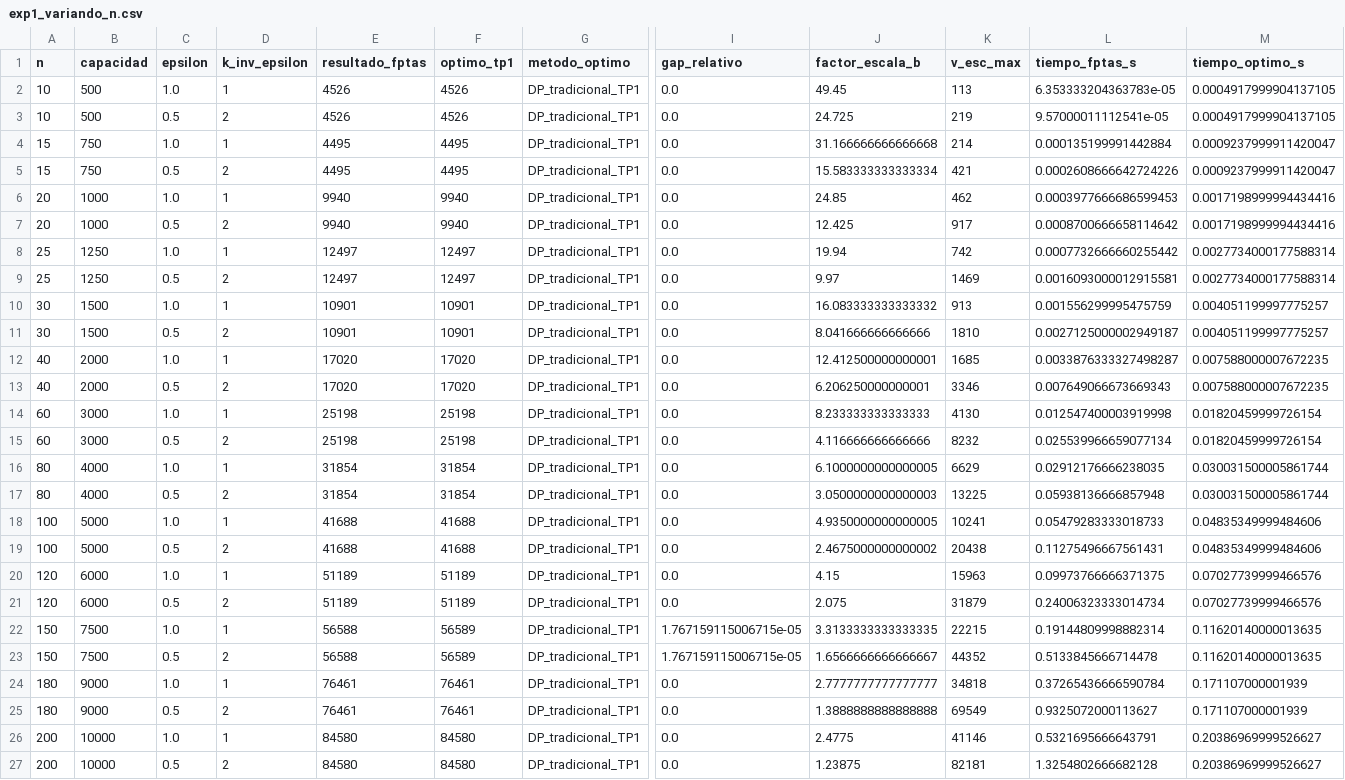
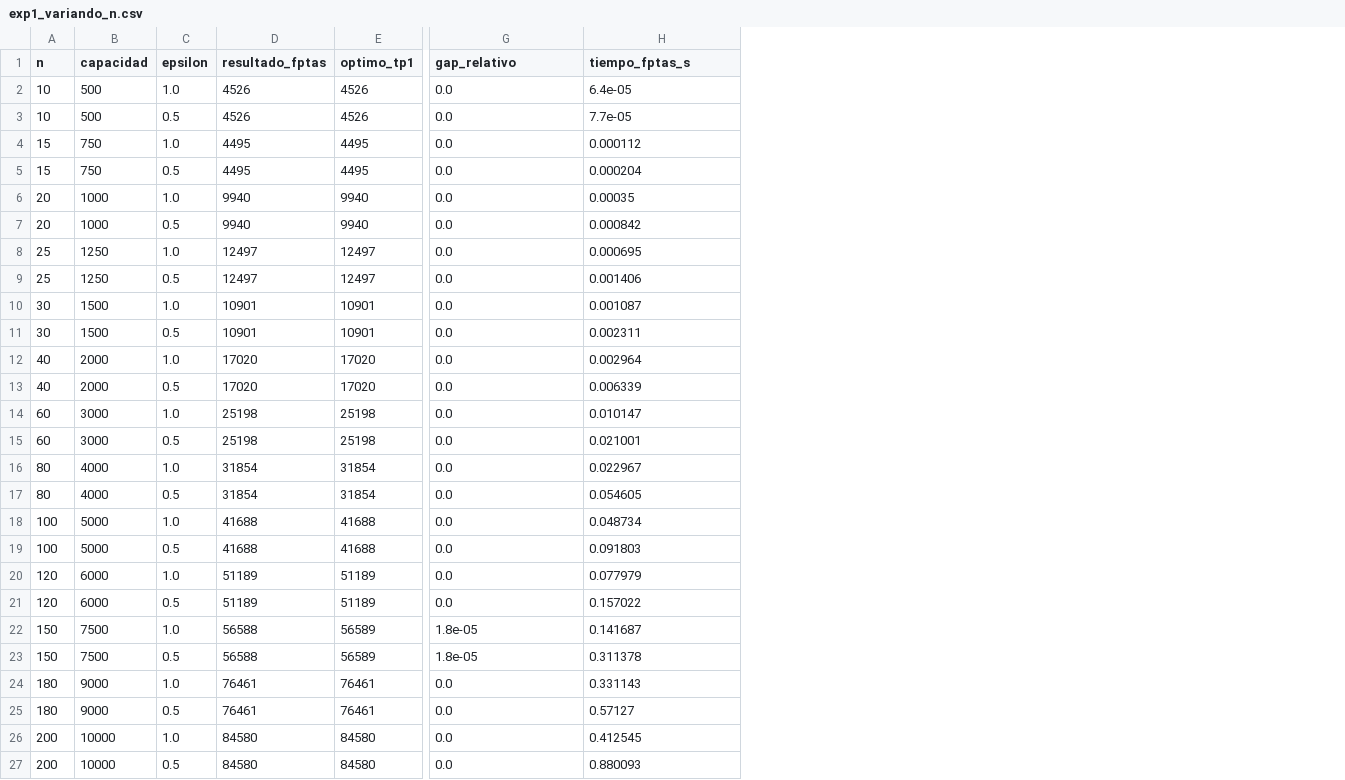
Before and after one commit to nbrian96/tda-2c2026-grupo04-tps, a CSV file: tp02/Problema_02/resultados/exp1_variando_n.csv, drawn as a sheet; only a part is shown, gaps mark what is left out; removed rows and columns are numbered as before the commit, all else as after; the diff names each change by its address in the sheet, - before the commit and + after, or states it on an @@ line.

Commit message:
feat(tp02/p2): simplificar implementacion FPTAS, agregar graficos e informe

```diff
--- a/tp02/Problema_02/resultados/exp1_variando_n.csv
+++ b/tp02/Problema_02/resultados/exp1_variando_n.csv
-column D (k_inv_epsilon), rows 2-27: 1 | 2 | 1 | 2 | 1 | 2 | 1 | 2 | 1 | 2 | 1 | 2 | 1 | 2 | 1 | 2 | 1 | 2 | 1 | 2 | 1 | 2 | 1 | 2 | 1 | 2
-column G (metodo_optimo), rows 2-27: all DP_tradicional_TP1
-column J (factor_escala_b), rows 2-27: 49.45 | 24.725 | 31.166666666666668 | 15.583333333333334 | 24.85 | 12.425 | 19.94 | 9.97 | 16.083333333333332 | 8.041666666666666 | 12.412500000000001 | 6.206250000000001 | 8.233333333333333 | 4.116666666666666 | 6.1000000000000005 | 3.0500000000000003 | 4.9350000000000005 | 2.4675000000000002 | 4.15 | 2.075 | 3.3133333333333335 | 1.6566666666666667 | 2.7777777777777777 | 1.3888888888888888 | 2.4775 | 1.23875
-column K (v_esc_max), rows 2-27: 113 | 219 | 214 | 421 | 462 | 917 | 742 | 1469 | 913 | 1810 | 1685 | 3346 | 4130 | 8232 | 6629 | 13225 | 10241 | 20438 | 15963 | 31879 | 22215 | 44352 | 34818 | 69549 | 41146 | 82181
-column M (tiempo_optimo_s), rows 2-27: 0.0004917999904137105 | 0.0004917999904137105 | 0.0009237999911420047 | 0.0009237999911420047 | 0.0017198999994434416 | 0.0017198999994434416 | 0.0027734000177588314 | 0.0027734000177588314 | 0.004051199997775257 | 0.004051199997775257 | 0.007588000007672235 | 0.007588000007672235 | 0.01820459999726154 | 0.01820459999726154 | 0.030031500005861744 | 0.030031500005861744 | 0.04835349999484606 | 0.04835349999484606 | 0.07027739999466576 | 0.07027739999466576 | 0.11620140000013635 | 0.11620140000013635 | 0.171107000001939 | 0.171107000001939 | 0.20386969999526627 | 0.20386969999526627
-H2 (tiempo_fptas_s): 6.353333204363783e-05
+H2 (tiempo_fptas_s): 6.4e-05
-H3 (tiempo_fptas_s): 9.57000011112541e-05
+H3 (tiempo_fptas_s): 7.7e-05
-H4 (tiempo_fptas_s): 0.000135199991442884
+H4 (tiempo_fptas_s): 0.000112
-H5 (tiempo_fptas_s): 0.0002608666642724226
+H5 (tiempo_fptas_s): 0.000204
-H6 (tiempo_fptas_s): 0.0003977666686599453
+H6 (tiempo_fptas_s): 0.00035
-H7 (tiempo_fptas_s): 0.0008700666658114642
+H7 (tiempo_fptas_s): 0.000842
-H8 (tiempo_fptas_s): 0.0007732666660255442
+H8 (tiempo_fptas_s): 0.000695
-H9 (tiempo_fptas_s): 0.0016093000012915581
+H9 (tiempo_fptas_s): 0.001406
-H10 (tiempo_fptas_s): 0.001556299995475759
+H10 (tiempo_fptas_s): 0.001087
-H11 (tiempo_fptas_s): 0.0027125000002949187
+H11 (tiempo_fptas_s): 0.002311
-H12 (tiempo_fptas_s): 0.0033876333327498287
+H12 (tiempo_fptas_s): 0.002964
-H13 (tiempo_fptas_s): 0.007649066673669343
+H13 (tiempo_fptas_s): 0.006339
-H14 (tiempo_fptas_s): 0.012547400003919998
+H14 (tiempo_fptas_s): 0.010147
-H15 (tiempo_fptas_s): 0.025539966659077134
+H15 (tiempo_fptas_s): 0.021001
-H16 (tiempo_fptas_s): 0.02912176666238035
+H16 (tiempo_fptas_s): 0.022967
-H17 (tiempo_fptas_s): 0.05938136666857948
+H17 (tiempo_fptas_s): 0.054605
-H18 (tiempo_fptas_s): 0.05479283333018733
+H18 (tiempo_fptas_s): 0.048734
-H19 (tiempo_fptas_s): 0.11275496667561431
+H19 (tiempo_fptas_s): 0.091803
-H20 (tiempo_fptas_s): 0.09973766666371375
+H20 (tiempo_fptas_s): 0.077979
-H21 (tiempo_fptas_s): 0.24006323333014734
+H21 (tiempo_fptas_s): 0.157022
-G22:G23 (gap_relativo): 1.767159115006715e-05
+G22:G23 (gap_relativo): 1.8e-05
-H22 (tiempo_fptas_s): 0.19144809998882314
+H22 (tiempo_fptas_s): 0.141687
-H23 (tiempo_fptas_s): 0.5133845666714478
+H23 (tiempo_fptas_s): 0.311378
-H24 (tiempo_fptas_s): 0.37265436666590784
+H24 (tiempo_fptas_s): 0.331143
-H25 (tiempo_fptas_s): 0.9325072000113627
+H25 (tiempo_fptas_s): 0.57127
-H26 (tiempo_fptas_s): 0.5321695666643791
+H26 (tiempo_fptas_s): 0.412545
-H27 (tiempo_fptas_s): 1.3254802666682128
+H27 (tiempo_fptas_s): 0.880093
```
Also changed, not shown: tp02/Problema_02/resultados/exp2_variando_epsilon.csv, 19 other files.
